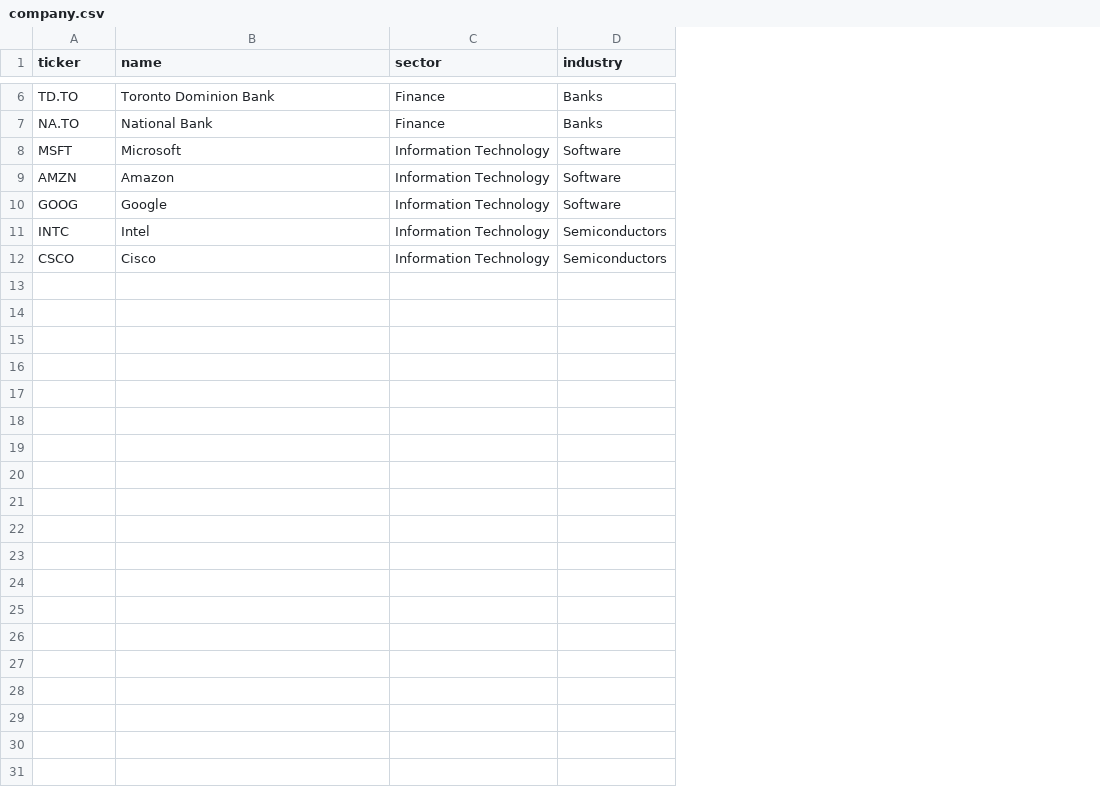
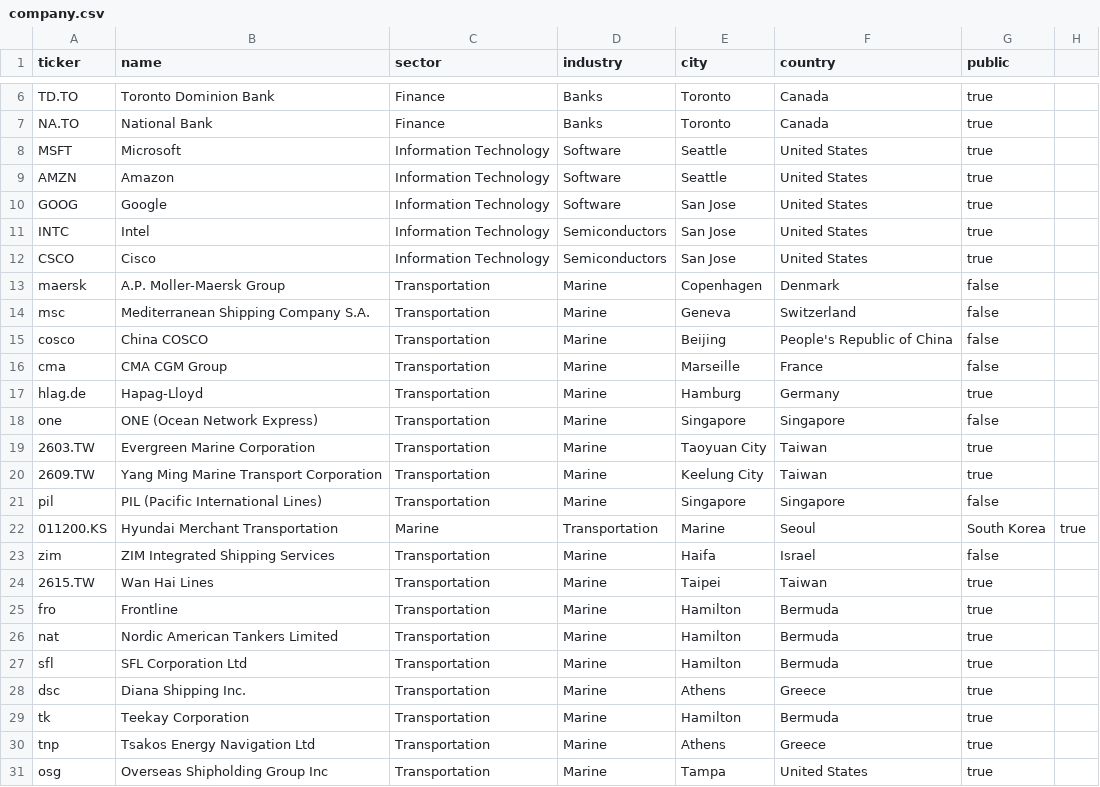
Before and after one commit to rwestelaken/FinancePython, a CSV file: data/company.csv, drawn as a sheet; only a part is shown, gaps mark what is left out; the diff names each change by its address in the sheet, - before the commit and + after, or states it on an @@ line.

Commit message:
Adding marine companies

```diff
--- a/data/company.csv
+++ b/data/company.csv
+column E (city), rows 6-12: Toronto | Toronto | Seattle | Seattle | San Jose | San Jose | San Jose
+column F (country), rows 6-12: Canada | Canada | United States | United States | United States | United States | United States
+column G (public), rows 6-12: all true
+column H, empty
+row 13: maersk | A.P. Moller-Maersk Group | Transportation | Marine | Copenhagen | Denmark | false
+row 14: msc | Mediterranean Shipping Company S.A. | Transportation | Marine | Geneva | Switzerland | false
+row 15: cosco | China COSCO | Transportation | Marine | Beijing | People's Republic of China | false
+row 16: cma | CMA CGM Group | Transportation | Marine | Marseille | France | false
+row 17: hlag.de | Hapag-Lloyd | Transportation | Marine | Hamburg | Germany | true
+row 18: one | ONE (Ocean Network Express) | Transportation | Marine | Singapore | Singapore | false
+row 19: 2603.TW | Evergreen Marine Corporation | Transportation | Marine | Taoyuan City | Taiwan | true
+row 20: 2609.TW | Yang Ming Marine Transport Corporation | Transportation | Marine | Keelung City | Taiwan | true
+row 21: pil | PIL (Pacific International Lines) | Transportation | Marine | Singapore | Singapore | false
+row 22: 011200.KS | Hyundai Merchant Transportation | Marine | Transportation | Marine | Seoul | South Korea | true
+row 23: zim | ZIM Integrated Shipping Services | Transportation | Marine | Haifa | Israel | false
+row 24: 2615.TW | Wan Hai Lines | Transportation | Marine | Taipei | Taiwan | true
+row 25: fro | Frontline | Transportation | Marine | Hamilton | Bermuda | true
+row 26: nat | Nordic American Tankers Limited | Transportation | Marine | Hamilton | Bermuda | true
+row 27: sfl | SFL Corporation Ltd | Transportation | Marine | Hamilton | Bermuda | true
+row 28: dsc | Diana Shipping Inc. | Transportation | Marine | Athens | Greece | true
+row 29: tk | Teekay Corporation | Transportation | Marine | Hamilton | Bermuda | true
+row 30: tnp | Tsakos Energy Navigation Ltd | Transportation | Marine | Athens | Greece | true
+row 31: osg | Overseas Shipholding Group Inc | Transportation | Marine | Tampa | United States | true
```
Also changed, not shown: 2 other files.
